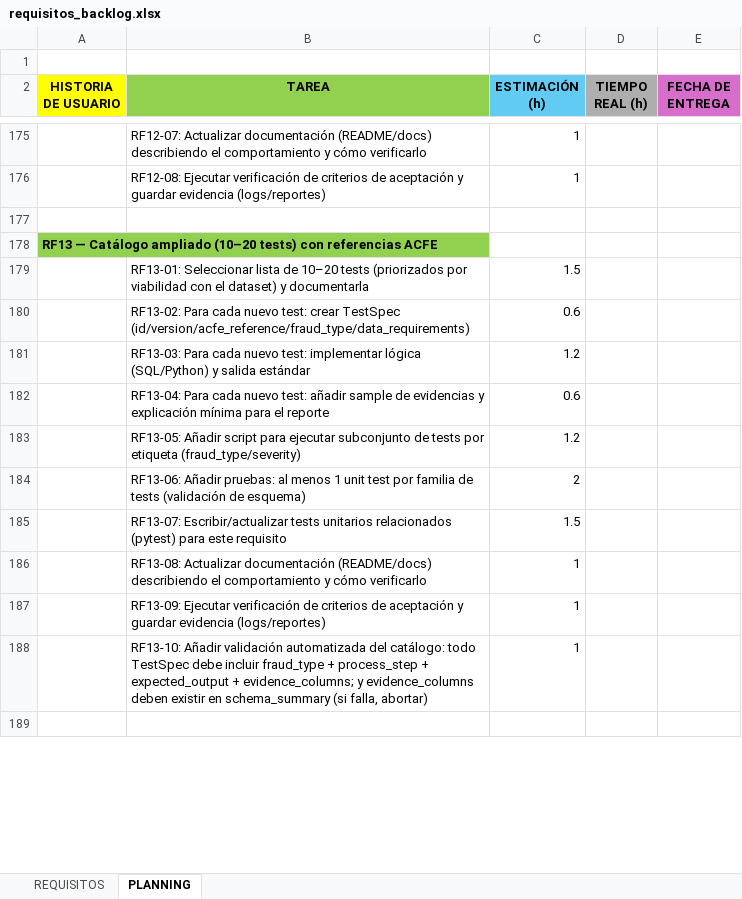
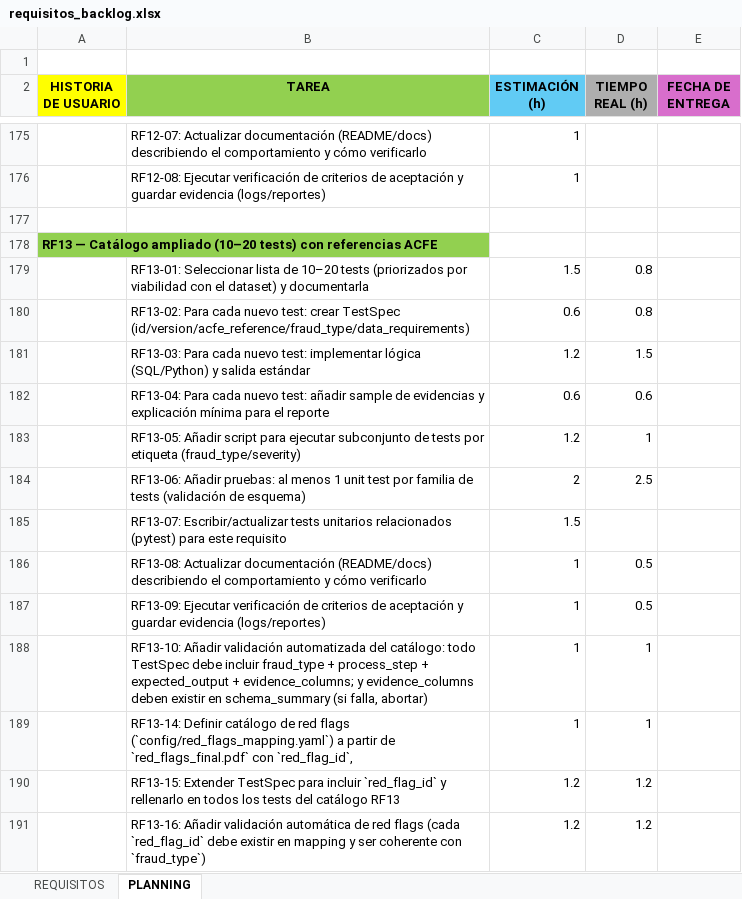
Before and after one commit to luciasorni/erp-fraud-data-TFG, an Excel workbook: project/requisitos_backlog.xlsx, sheet PLANNING, drawn as a sheet; only a part is shown, gaps mark what is left out; the shorter side is filled out with more unchanged rows; values as stored, in another font and other column widths than the file's, no borders; the diff covers the shown part only; the diff names each change by its address in the sheet, - before the commit and + after, or states it on an @@ line.

```diff
--- a/project/requisitos_backlog.xlsx (sheet PLANNING)
+++ b/project/requisitos_backlog.xlsx (sheet PLANNING)
-D179:D180 (TIEMPO REAL (h)): (empty)
+D179:D180 (TIEMPO REAL (h)): 0.8
-D181 (TIEMPO REAL (h)): (empty)
+D181 (TIEMPO REAL (h)): 1.5
-D182 (TIEMPO REAL (h)): (empty)
+D182 (TIEMPO REAL (h)): 0.6
-D183 (TIEMPO REAL (h)): (empty)
+D183 (TIEMPO REAL (h)): 1
-D184 (TIEMPO REAL (h)): (empty)
+D184 (TIEMPO REAL (h)): 2.5
-D186:D187 (TIEMPO REAL (h)): (empty)
+D186:D187 (TIEMPO REAL (h)): 0.5
-D188 (TIEMPO REAL (h)): (empty)
+D188 (TIEMPO REAL (h)): 1
+row 189:  | RF13-14: Definir catálogo de red flags (`config/red_flags_mapping.yaml`) a partir de `red_flags_final.pdf` con `red_flag_id`, | 1 | 1
+row 190:  | RF13-15: Extender TestSpec para incluir `red_flag_id` y rellenarlo en todos los tests del catálogo RF13 | 1.2 | 1.2
+row 191:  | RF13-16: Añadir validación automática de red flags (cada `red_flag_id` debe existir en mapping y ser coherente con `fraud_type`) | 1.2 | 1.2
```
Also changed, not shown: 6 added rows and 43 edited cells elsewhere in this sheet, sheet REQUISITOS.
